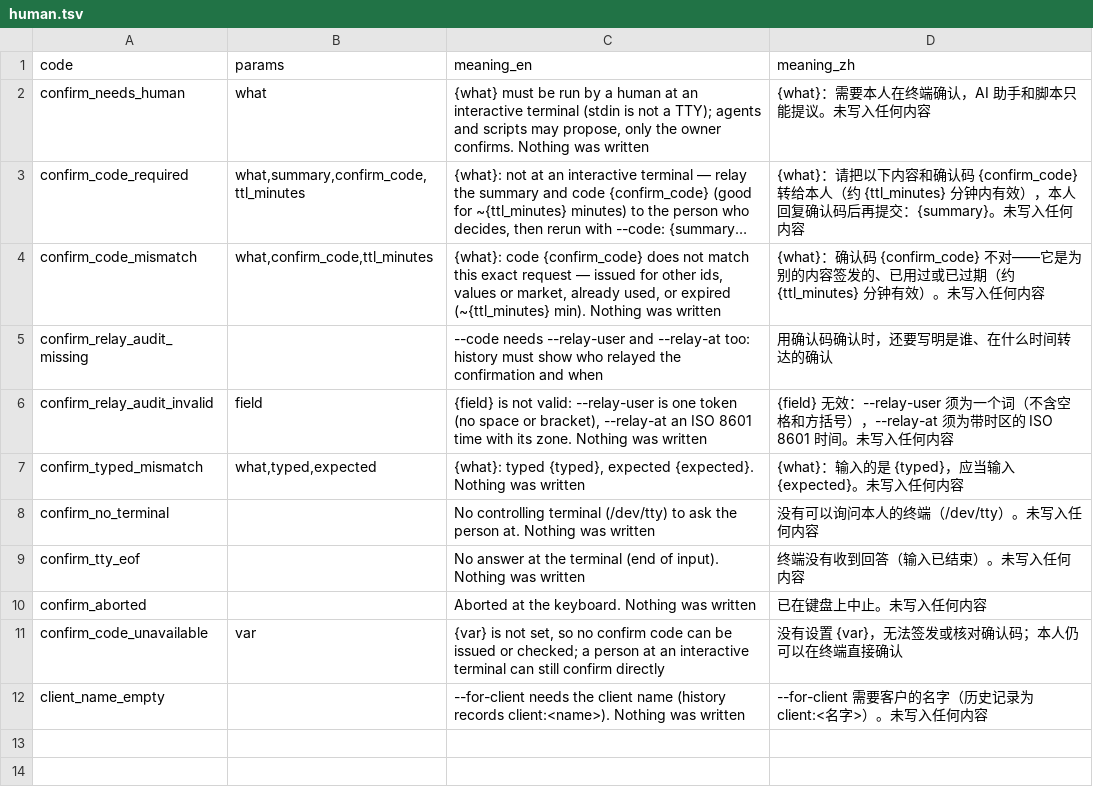
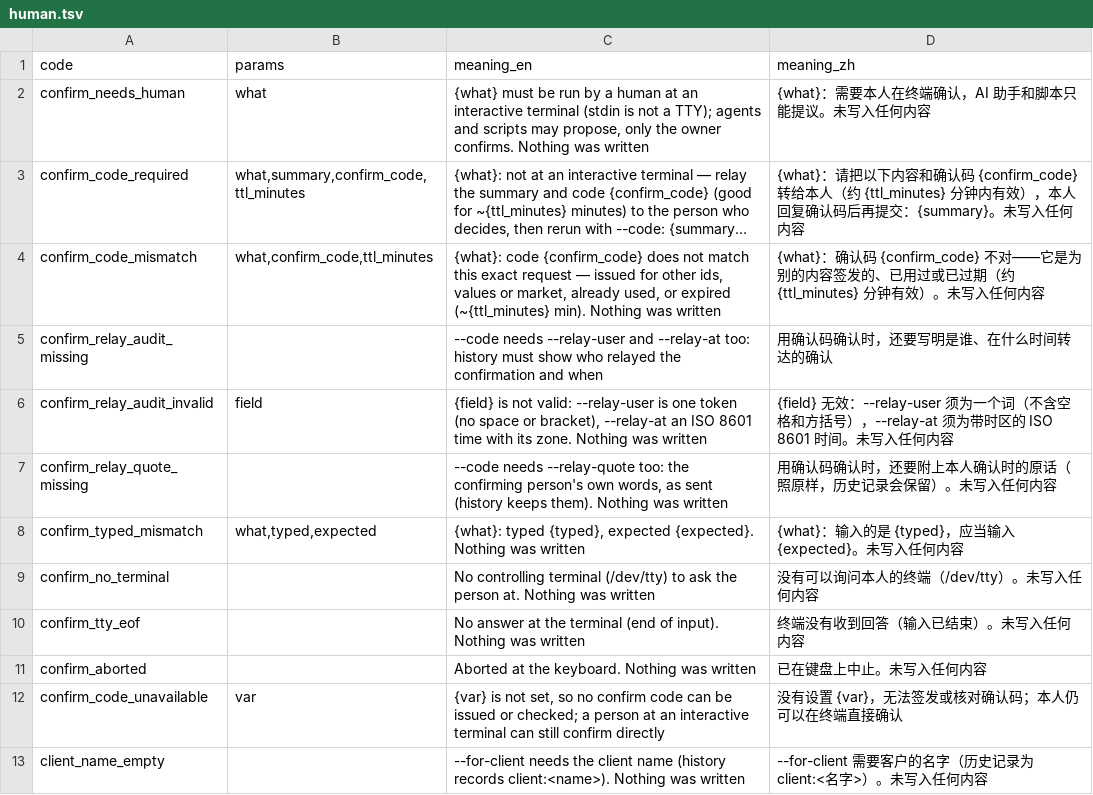
Before and after one commit to thaddeus-builds/skill-pack-playbook, a TSV file: kit/message_codes.d/human.tsv, drawn as a sheet; long unchanged cells end in ….

```diff
--- a/kit/message_codes.d/human.tsv
+++ b/kit/message_codes.d/human.tsv
@@ -6,2 +6,3 @@ confirm_relay_audit_missing		--code needs --relay-user and --relay-at too: histo
 confirm_relay_audit_invalid	field	{field} is not valid: --relay-user is one token (no space or bracket), --relay-at an ISO 8601 time with its zone. Nothing was written	{field} 无效：--relay-user 须为一个词（不含空格和方括号），--relay-at 须为带时区的 ISO 8601 时间。未写入任何内容
+confirm_relay_quote_missing		--code needs --relay-quote too: the confirming person's own words, as sent (history keeps them). Nothing was written	用确认码确认时，还要附上本人确认时的原话（照原样，历史记录会保留）。未写入任何内容
 confirm_typed_mismatch	what,typed,expected	{what}: typed {typed}, expected {expected}. Nothing was written	{what}：输入的是 {typed}，应当输入 {expected}。未写入任何内容
```
Also changed, not shown: 7 other files.
